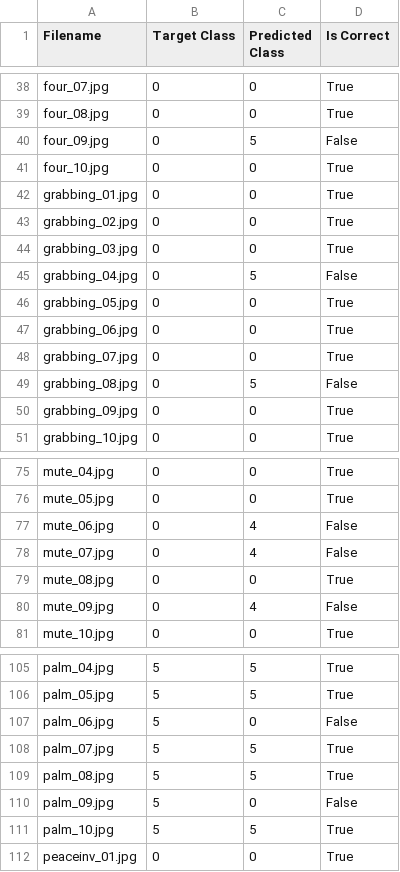
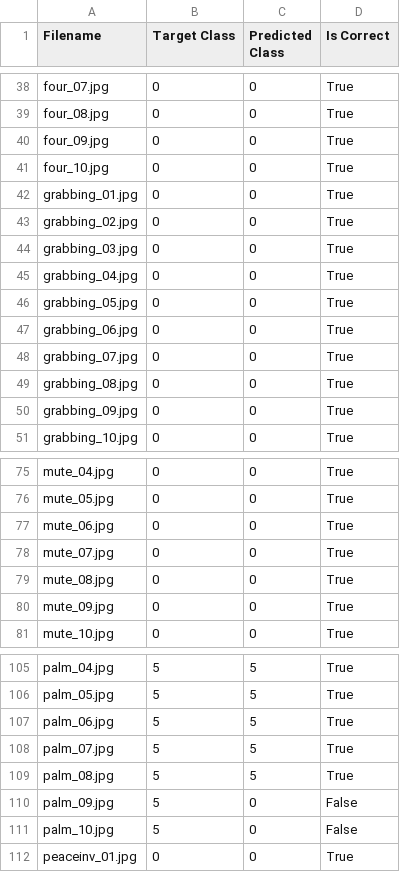
Before and after one commit to a1n2d2y8/multimedia, a CSV file: test_results.csv, drawn as a sheet; only a part is shown, gaps mark what is left out; the diff covers the shown part only.

```diff
--- a/test_results.csv
+++ b/test_results.csv
@@ -39,3 +39,3 @@ four_07.jpg,0,0,True
 four_08.jpg,0,0,True
-four_09.jpg,0,5,False
+four_09.jpg,0,0,True
 four_10.jpg,0,0,True
@@ -44,3 +44,3 @@ grabbing_02.jpg,0,0,True
 grabbing_03.jpg,0,0,True
-grabbing_04.jpg,0,5,False
+grabbing_04.jpg,0,0,True
 grabbing_05.jpg,0,0,True
@@ -48,3 +48,3 @@ grabbing_06.jpg,0,0,True
 grabbing_07.jpg,0,0,True
-grabbing_08.jpg,0,5,False
+grabbing_08.jpg,0,0,True
 grabbing_09.jpg,0,0,True
@@ -76,6 +76,6 @@ mute_04.jpg,0,0,True
 mute_05.jpg,0,0,True
-mute_06.jpg,0,4,False
-mute_07.jpg,0,4,False
+mute_06.jpg,0,0,True
+mute_07.jpg,0,0,True
 mute_08.jpg,0,0,True
-mute_09.jpg,0,4,False
+mute_09.jpg,0,0,True
 mute_10.jpg,0,0,True
@@ -106,3 +106,3 @@ palm_04.jpg,5,5,True
 palm_05.jpg,5,5,True
-palm_06.jpg,5,0,False
+palm_06.jpg,5,5,True
 palm_07.jpg,5,5,True
@@ -110,3 +110,3 @@ palm_08.jpg,5,5,True
 palm_09.jpg,5,0,False
-palm_10.jpg,5,5,True
+palm_10.jpg,5,0,False
 peaceinv_01.jpg,0,0,True
```
Also changed, not shown: 24 edited cells elsewhere in this file, 14 other files.
